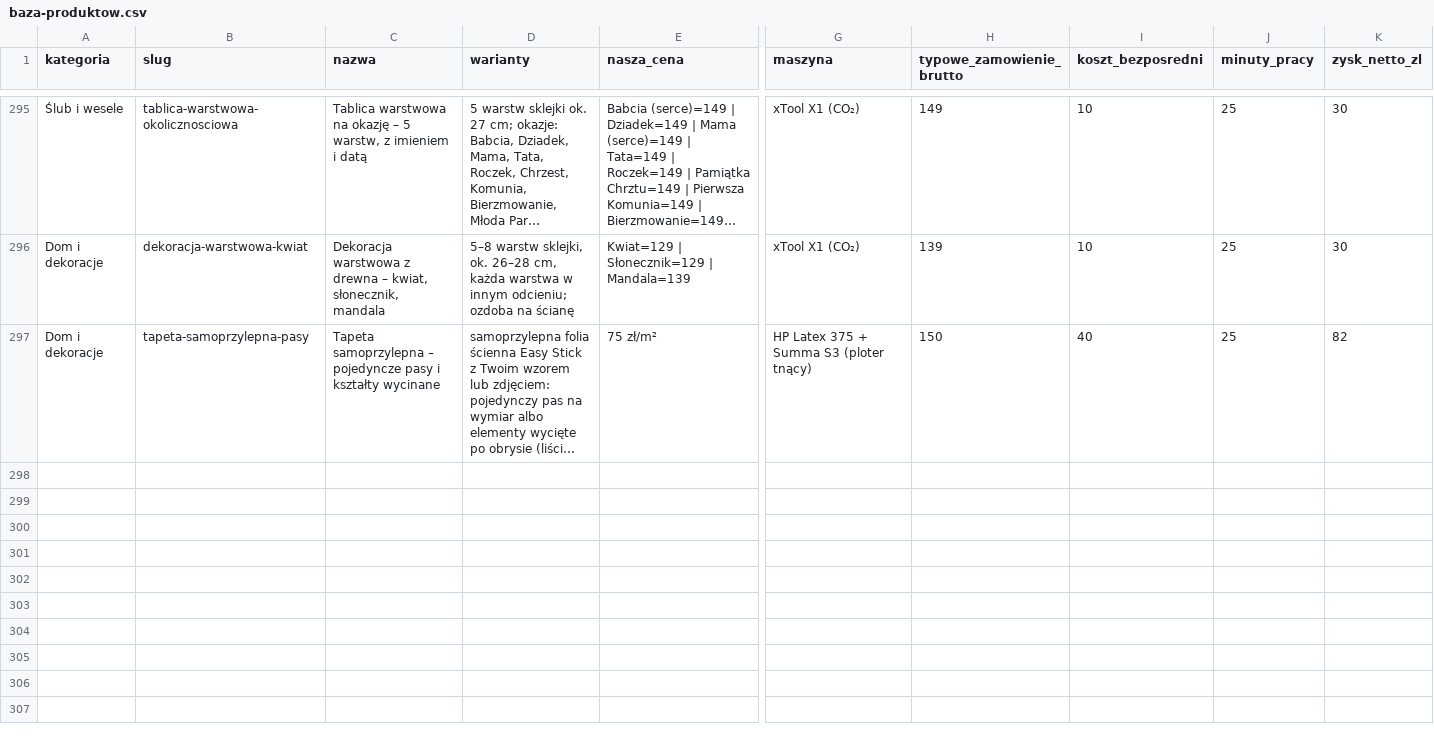
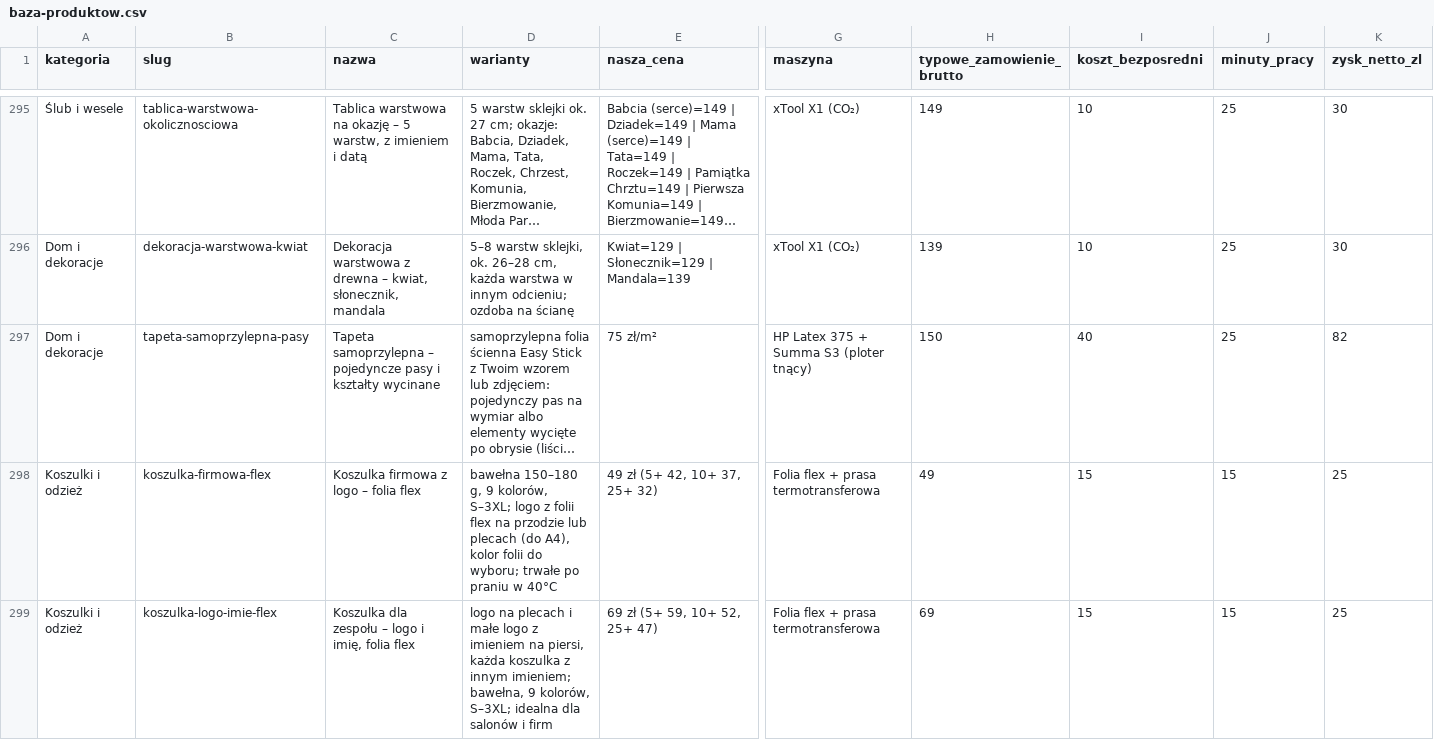
Before and after one commit to arturdombrowski79-boop/aiprints-sklep, a CSV file: data/baza-produktow.csv, drawn as a sheet; only a part is shown, gaps mark what is left out; long unchanged cells end in …; rows hold the shown columns only; the diff covers the shown part only; the diff names each change by its address in the sheet, - before the commit and + after, or states it on an @@ line.

```diff
--- a/data/baza-produktow.csv
+++ b/data/baza-produktow.csv
+row 298: Koszulki i odzież | koszulka-firmowa-flex | Koszulka firmowa z logo – folia flex | bawełna 150–180 g, 9 kolorów, S–3XL; logo z folii flex na przodzie lub plecach (do A4), kolor folii do wyboru; trwałe po praniu w 40°C | 49 zł (5+ 42, 10+ 37, 25+ 32) | Folia flex + prasa termotransferowa | 49 | 15 | 15 | 25
+row 299: Koszulki i odzież | koszulka-logo-imie-flex | Koszulka dla zespołu – logo i imię, folia flex | logo na plecach i małe logo z imieniem na piersi, każda koszulka z innym imieniem; bawełna, 9 kolorów, S–3XL; idealna dla salonów i firm | 69 zł (5+ 59, 10+ 52, 25+ 47) | Folia flex + prasa termotransferowa | 69 | 15 | 15 | 25
```
Also changed, not shown: 2 added rows and 3 edited cells elsewhere in this file, 40 other files.
